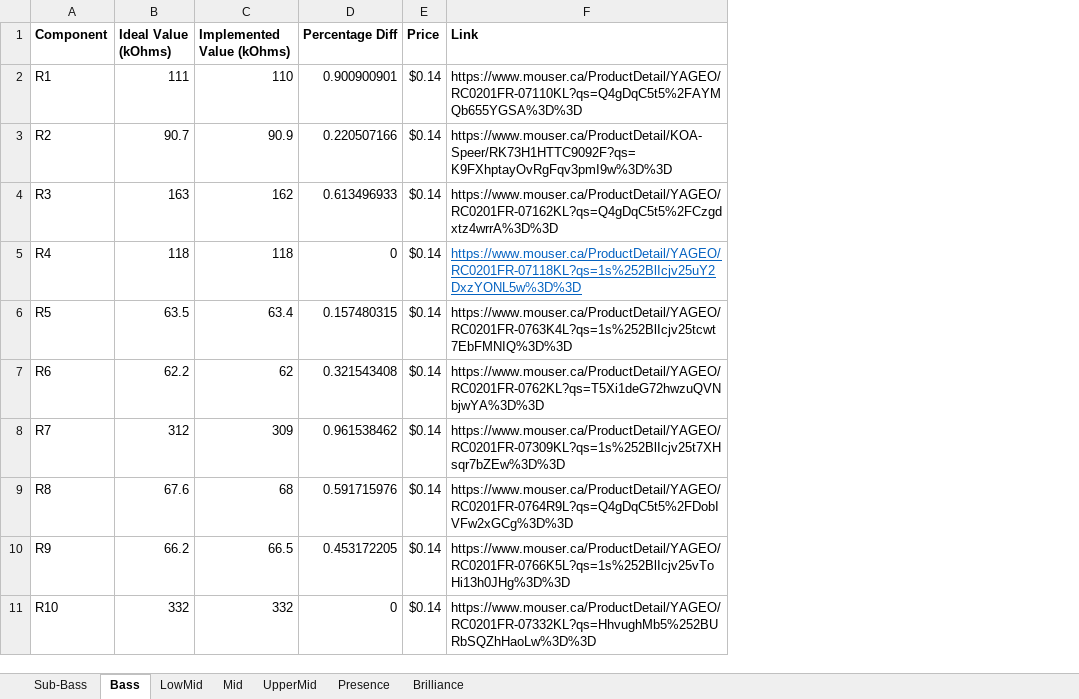
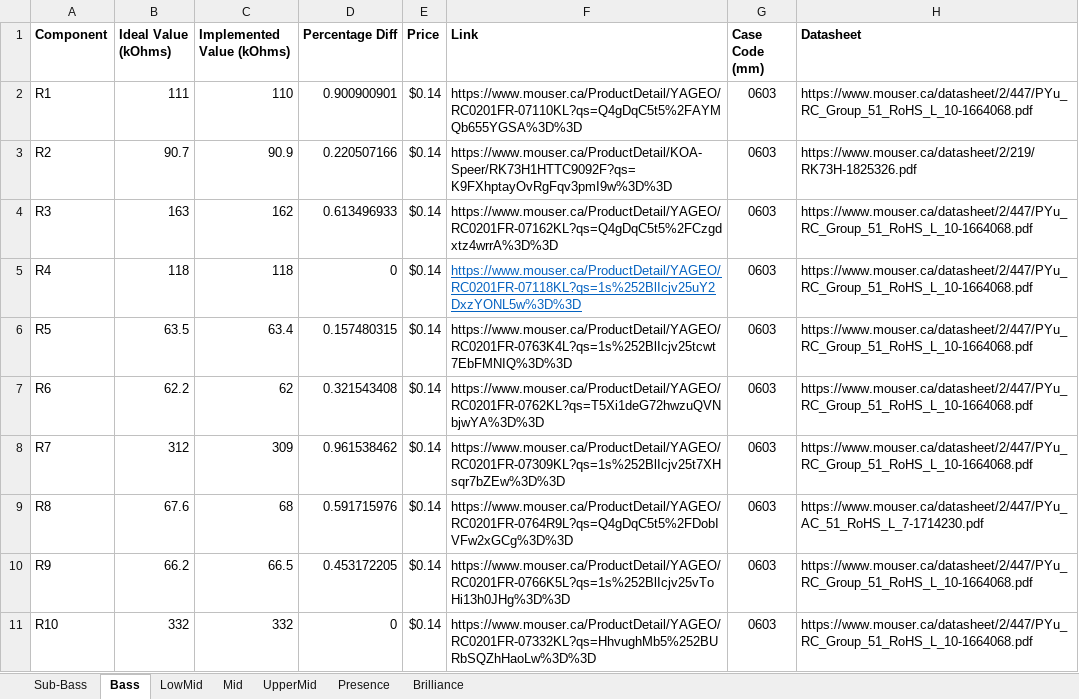
Before and after one commit to GhanGhan/Music_Visualizer, an Excel workbook: Documents/BOM.xlsx, sheet Bass, drawn as a sheet; only a part is shown; values as stored, in another font and other column widths than the file's, no borders; the diff names each change by its address in the sheet, - before the commit and + after, or states it on an @@ line.

Commit message:
Added Case code (mm) and datasheet links for all resistors and capacitors in Sub-bass and Bass filters in the BOM excel file

```diff
--- a/Documents/BOM.xlsx (sheet Bass)
+++ b/Documents/BOM.xlsx (sheet Bass)
+column G (Case Code (mm)), rows 2-11: all 0603
+column H (Datasheet), rows 2-11: https://www.mouser.ca/datasheet/2/447/PYu_RC_Group_51_RoHS_L_10-1664068.pdf | https://www.mouser.ca/datasheet/2/219/RK73H-1825326.pdf | https://www.mouser.ca/datasheet/2/447/PYu_RC_Group_51_RoHS_L_10-1664068.pdf | https://www.mouser.ca/datasheet/2/447/PYu_RC_Group_51_RoHS_L_10-1664068.pdf | https://www.mouser.ca/datasheet/2/447/PYu_RC_Group_51_RoHS_L_10-1664068.pdf | https://www.mouser.ca/datasheet/2/447/PYu_RC_Group_51_RoHS_L_10-1664068.pdf | https://www.mouser.ca/datasheet/2/447/PYu_RC_Group_51_RoHS_L_10-1664068.pdf | https://www.mouser.ca/datasheet/2/447/PYu_AC_51_RoHS_L_7-1714230.pdf | https://www.mouser.ca/datasheet/2/447/PYu_RC_Group_51_RoHS_L_10-1664068.pdf | https://www.mouser.ca/datasheet/2/447/PYu_RC_Group_51_RoHS_L_10-1664068.pdf
```
Also changed, not shown: sheet Sub-Bass.
